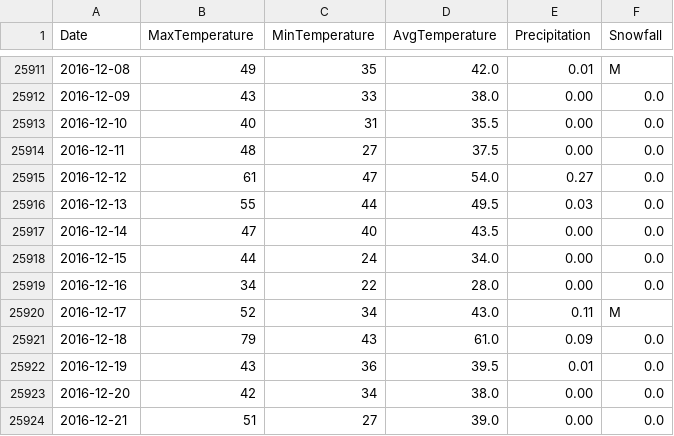
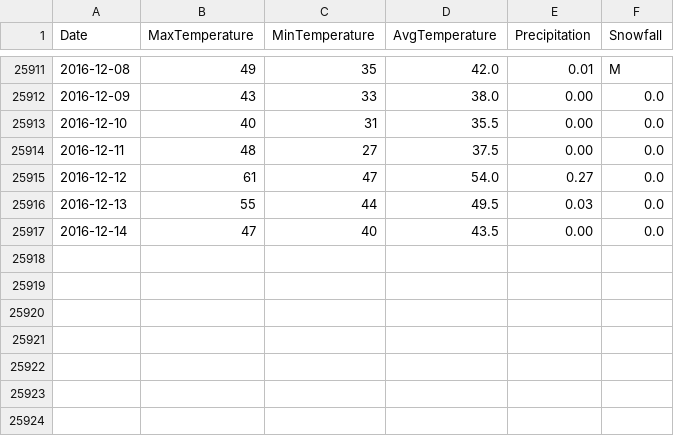
Before and after one commit to verumsolum/orf_weather, a CSV file: orfwx/data-raw/NorfolkIntlAp.csv, drawn as a sheet; only a part is shown, gaps mark what is left out.

Commit message:
Move updates from NorfolkIntlAp.csv to updates.csv

```diff
--- a/orfwx/data-raw/NorfolkIntlAp.csv
+++ b/orfwx/data-raw/NorfolkIntlAp.csv
@@ -25917,8 +25917 @@ Date, MaxTemperature, MinTemperature, AvgTemperature, Precipitation, Snowfall
 2016-12-14, 47, 40, 43.5, 0.00, 0.0
-2016-12-15, 44, 24, 34.0, 0.00, 0.0
-2016-12-16, 34, 22, 28.0, 0.00, 0.0
-2016-12-17, 52, 34, 43.0, 0.11, M
-2016-12-18, 79, 43, 61.0, 0.09, 0.0
-2016-12-19, 43, 36, 39.5, 0.01, 0.0
-2016-12-20, 42, 34, 38.0, 0.00, 0.0
-2016-12-21, 51, 27, 39.0, 0.00, 0.0
```
Also changed, not shown: 1 other file.
